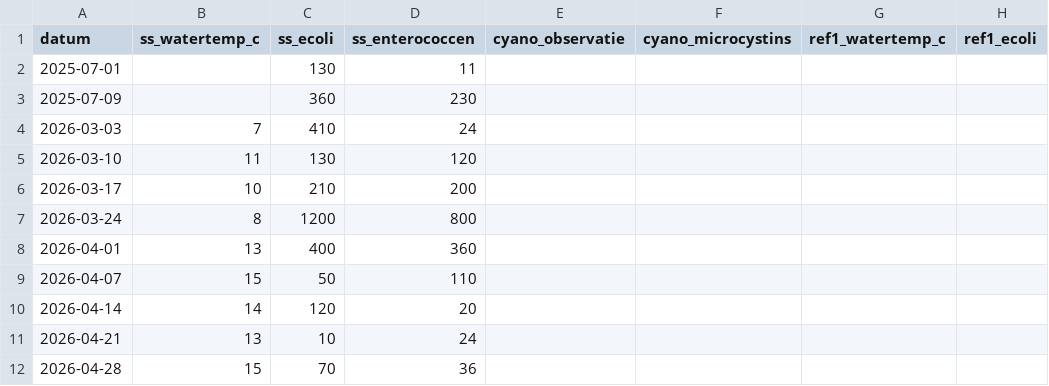
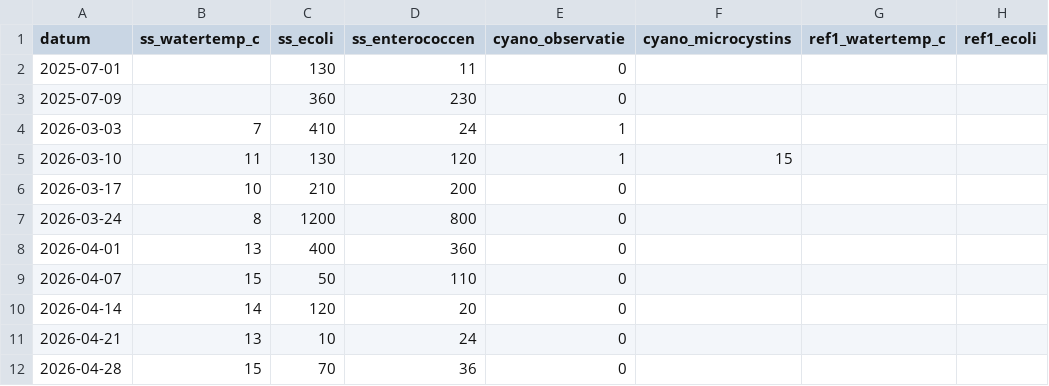
Before and after one commit to pool-is-cool/sunday-swims, a CSV file: data/metingen.csv, drawn as a sheet; only a part is shown; the diff names each change by its address in the sheet, - before the commit and + after, or states it on an @@ line.

Commit message:
Update metingen.csv

```diff
--- a/data/metingen.csv
+++ b/data/metingen.csv
-E2:E3 (cyano_observatie): (empty)
+E2:E3 (cyano_observatie): 0
-E4:E5 (cyano_observatie): (empty)
+E4:E5 (cyano_observatie): 1
-F5 (cyano_microcystins): (empty)
+F5 (cyano_microcystins): 15
-E6:E12 (cyano_observatie): (empty)
+E6:E12 (cyano_observatie): 0
```
